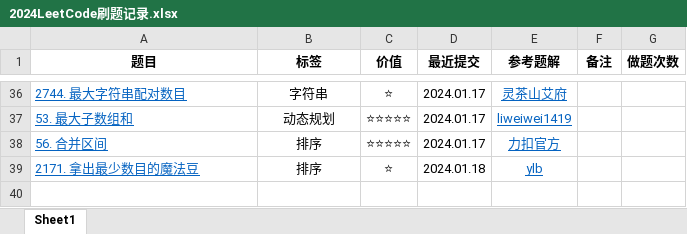
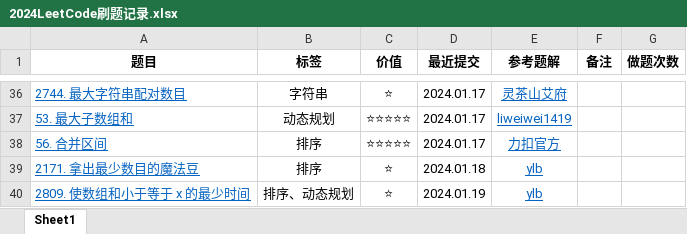
Before and after one commit to curforever/LeetCode, an Excel workbook: 2024LeetCode刷题记录.xlsx, sheet Sheet1, drawn as a sheet; only a part is shown, gaps mark what is left out; values as stored, in another font and other column widths than the file's, no borders; table styles not drawn; the diff names each change by its address in the sheet, - before the commit and + after, or states it on an @@ line.

Commit message:
2024.01.19 每日一题 hard

```diff
--- a/2024LeetCode刷题记录.xlsx (sheet Sheet1)
+++ b/2024LeetCode刷题记录.xlsx (sheet Sheet1)
+row 40: 2809. 使数组和小于等于 x 的最少时间 | 排序、动态规划 | ⭐ | 2024.01.19 | ylb
```
